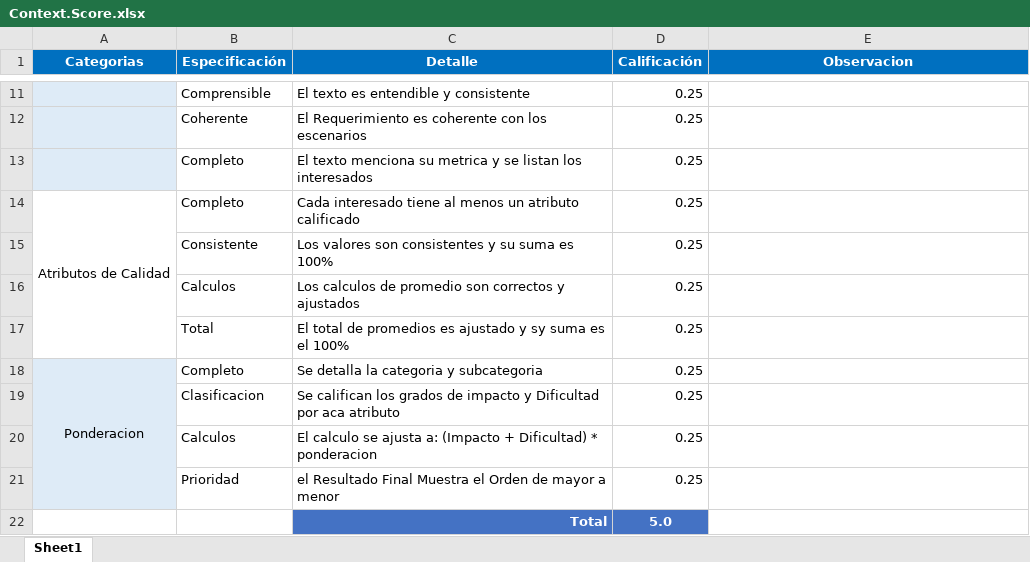
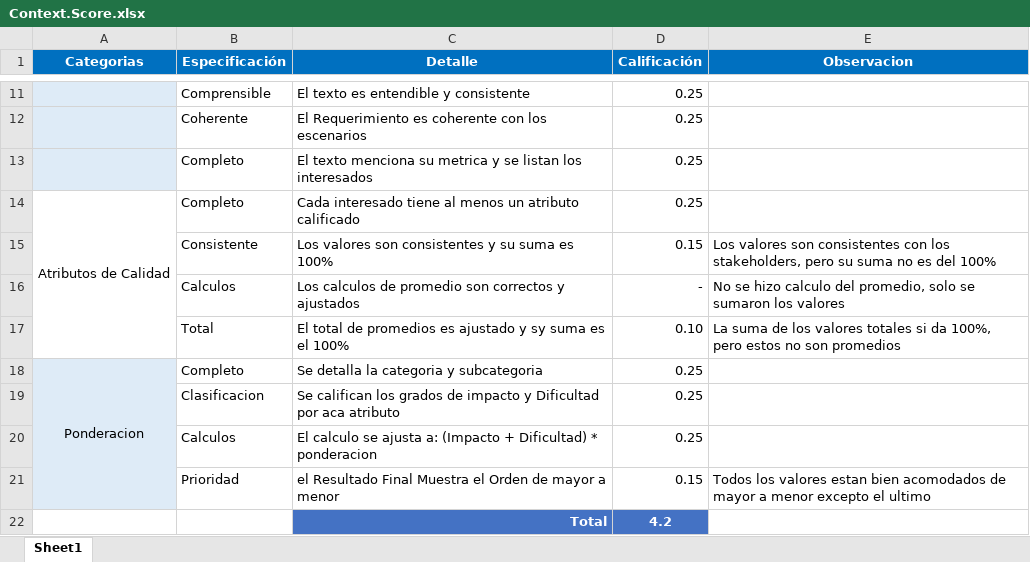
Before and after one commit to Jucer74/SoftwareArchitecture, an Excel workbook: Project/Context/Context.Score.xlsx, sheet Sheet1, drawn as a sheet; only a part is shown, gaps mark what is left out; values as stored, in another font and other column widths than the file's, no borders; the diff names each change by its address in the sheet, - before the commit and + after, or states it on an @@ line.

Commit message:
calificación NutrIA

```diff
--- a/Project/Context/Context.Score.xlsx (sheet Sheet1)
+++ b/Project/Context/Context.Score.xlsx (sheet Sheet1)
-D15 (Calificación): 0.25
+D15 (Calificación): 0.15
-E15 (Observacion): (empty)
+E15 (Observacion): Los valores son consistentes con los stakeholders, pero su suma no es del 100%
-D16 (Calificación): 0.25
+D16 (Calificación): -
-E16 (Observacion): (empty)
+E16 (Observacion): No se hizo calculo del promedio, solo se sumaron los valores
-D17 (Calificación): 0.25
+D17 (Calificación): 0.10
-E17 (Observacion): (empty)
+E17 (Observacion): La suma de los valores totales si da 100%, pero estos no son promedios
-D21 (Calificación): 0.25
+D21 (Calificación): 0.15
-E21 (Observacion): (empty)
+E21 (Observacion): Todos los valores estan bien acomodados de mayor a menor excepto el ultimo
-D22 (Calificación): 5.0
+D22 (Calificación): 4.2
```
